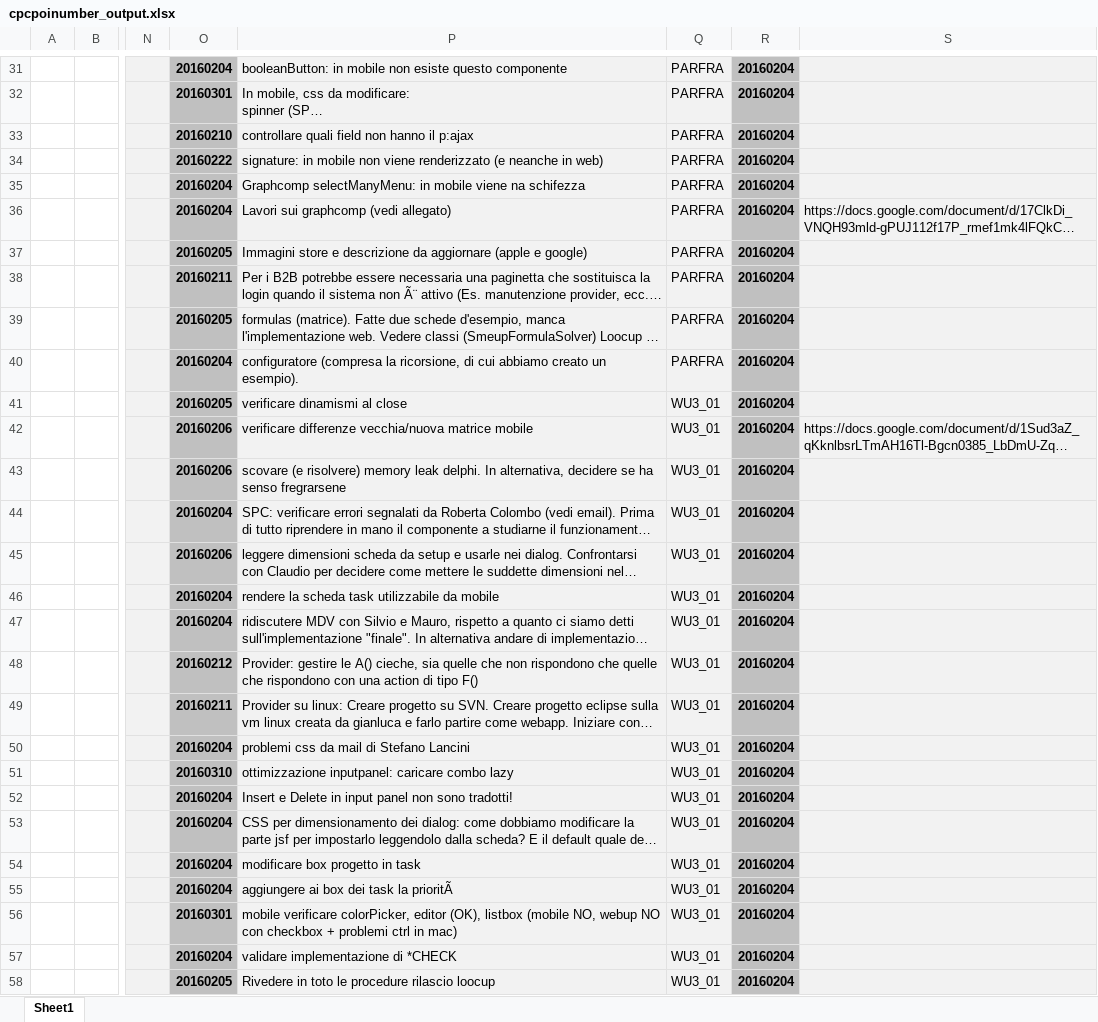
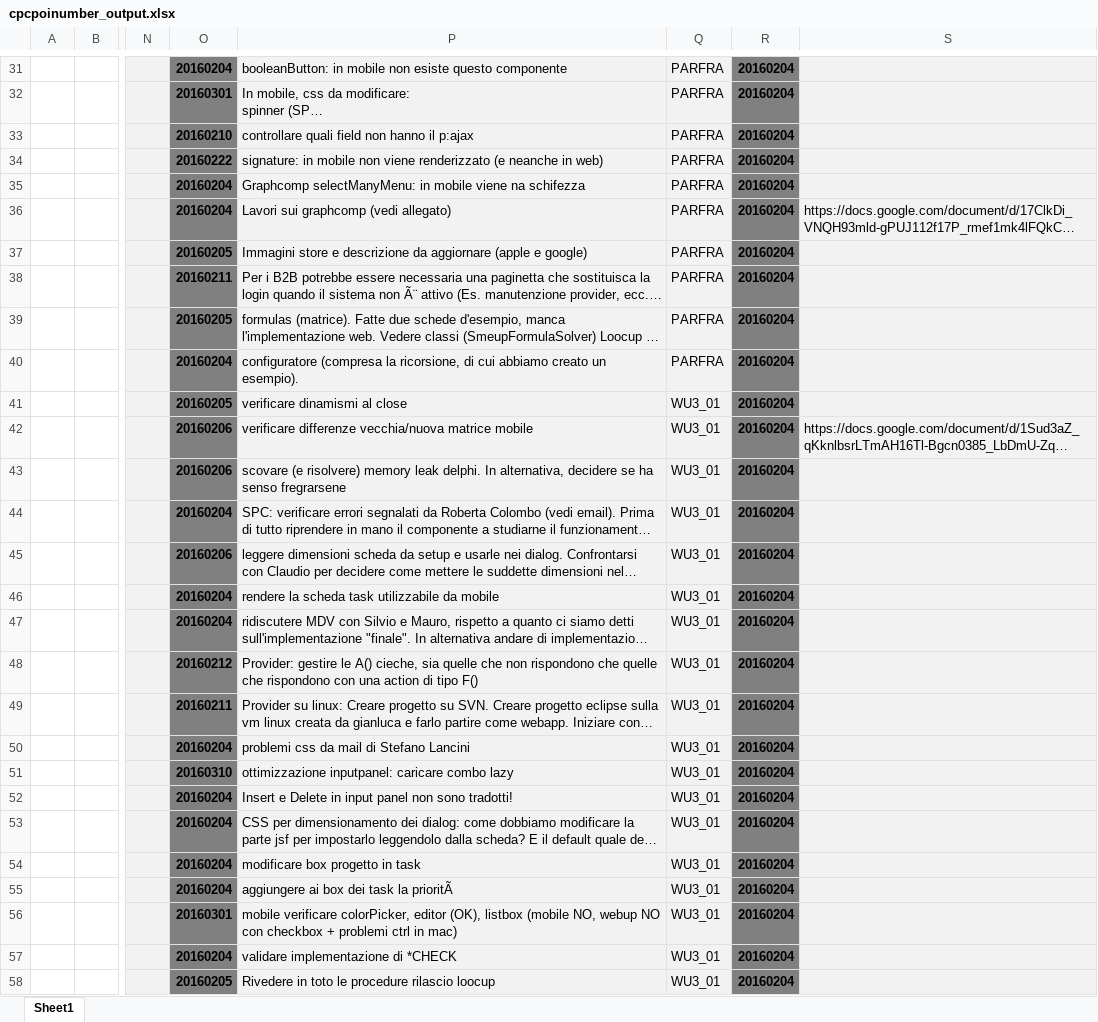
Before and after one commit to MauroWB/JXLS-Main-Rep, an Excel workbook: target/classes/excel/cpcpoinumber_output.xlsx, sheet Sheet1, drawn as a sheet; only a part is shown, gaps mark what is left out; long unchanged cells end in …; values as stored, in another font and other column widths than the file's, no borders; the diff covers the shown part only; the diff names each change by its address in the sheet, - before the commit and + after, or states it on an @@ line.

```diff
--- a/target/classes/excel/cpcpoinumber_output.xlsx (sheet Sheet1)
+++ b/target/classes/excel/cpcpoinumber_output.xlsx (sheet Sheet1)
-O31:O58 fill: #C0C0C0
+O31:O58 fill: #808080
-R31:R58 fill: #C0C0C0
+R31:R58 fill: #808080
```
Also changed, not shown: cell formats elsewhere in this sheet, src/main/resources/excel/cpcpoinumber_output.xlsx, 2 other files.
